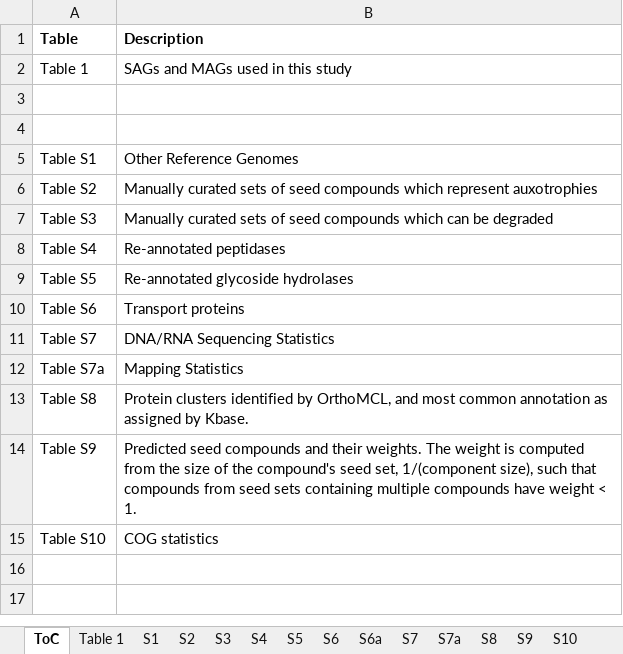
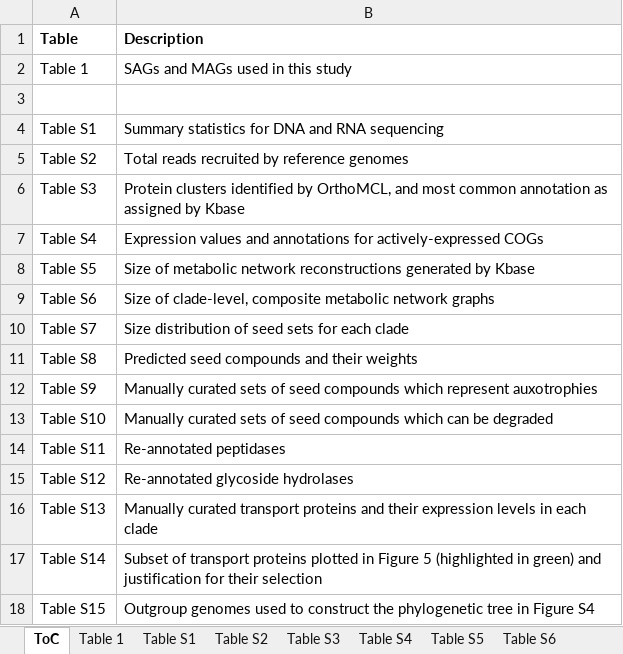
Before and after one commit to joshamilton/Hamilton_acI_2017, an Excel workbook: manuscript/tables.xlsx, sheet ToC, drawn as a sheet; values as stored, in another font and other column widths than the file's, no borders; removed rows and columns are numbered as before the commit, all else as after; the diff names each change by its address in the sheet, - before the commit and + after, or states it on an @@ line.

Commit message:
Manuscript: Update figure and table order

```diff
--- a/manuscript/tables.xlsx (sheet ToC)
+++ b/manuscript/tables.xlsx (sheet ToC)
-sheet tab: S7
+sheet tab: Table S1
-sheet tab: S7a
+sheet tab: Table S2
-sheet tab: S8
+sheet tab: Table S3
-sheet tab: S10
+sheet tab: Table S4
+sheet tab: Table S5
+sheet tab: Table S6
-row 4: (empty)
-B4 (Description): Other Reference Genomes
+B4 (Description): Summary statistics for DNA and RNA sequencing
-B5 (Description): Manually curated sets of seed compounds which represent auxotrophies
+B5 (Description): Total reads recruited by reference genomes
-B6 (Description): Manually curated sets of seed compounds which can be degraded
+B6 (Description): Protein clusters identified by OrthoMCL, and most common annotation as assigned by Kbase
-B7 (Description): Re-annotated peptidases
+B7 (Description): Expression values and annotations for actively-expressed COGs
-B8 (Description): Re-annotated glycoside hydrolases
+B8 (Description): Size of metabolic network reconstructions generated by Kbase
-B9 (Description): Transport proteins
+B9 (Description): Size of clade-level, composite metabolic network graphs
-B10 (Description): DNA/RNA Sequencing Statistics
+B10 (Description): Size distribution of seed sets for each clade
-row 12: Table S7a | Mapping Statistics
-B11 (Description): Protein clusters identified by OrthoMCL, and most common annotation as assigned by Kbase.
+B11 (Description): Predicted seed compounds and their weights
-B12 (Description): Predicted seed compounds and their weights. The weight is computed from the size of the compound's seed set, 1/(component size), such that compounds from seed sets containing multiple compounds have weight < 1.
+B12 (Description): Manually curated sets of seed compounds which represent auxotrophies
-B13 (Description): COG statistics
+B13 (Description): Manually curated sets of seed compounds which can be degraded
+row 14: Table S11 | Re-annotated peptidases
+row 15: Table S12 | Re-annotated glycoside hydrolases
+row 16: Table S13 | Manually curated transport proteins and their expression levels in each clade
+row 17: Table S14 | Subset of transport proteins plotted in Figure 5 (highlighted in green) and justification for their selection
+row 18: Table S15 | Outgroup genomes used to construct the phylogenetic tree in Figure S4
```
Also changed, not shown: sheet Table S8, sheet Table S1, sheet Table S11, sheet Table S15, sheet Table S10, sheet Table S12, 6 more sheets, other sheet tabs, 6 other files.
